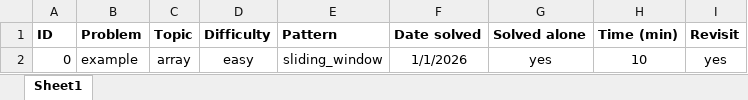
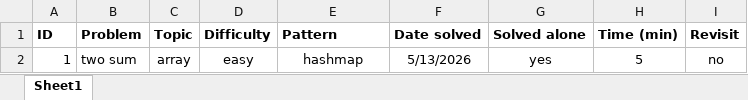
Before and after one commit to KusaTea/leetcode-solutions, an Excel workbook: progress.xlsx, sheet Sheet1, drawn as a sheet; values as stored, in another font and other column widths than the file's, no borders; table styles not drawn; removed rows and columns are numbered as before the commit, all else as after; the diff names each change by its address in the sheet, - before the commit and + after, or states it on an @@ line.

Commit message:
solve: 1_two_sum

```diff
--- a/progress.xlsx (sheet Sheet1)
+++ b/progress.xlsx (sheet Sheet1)
-row 2: 0 | example | array | easy | sliding_window | 1/1/2026 | yes | 10 | yes
+row 2: 1 | two sum | array | easy | hashmap | 5/13/2026 | yes | 5 | no
```
Also changed, not shown: 6 other files.
